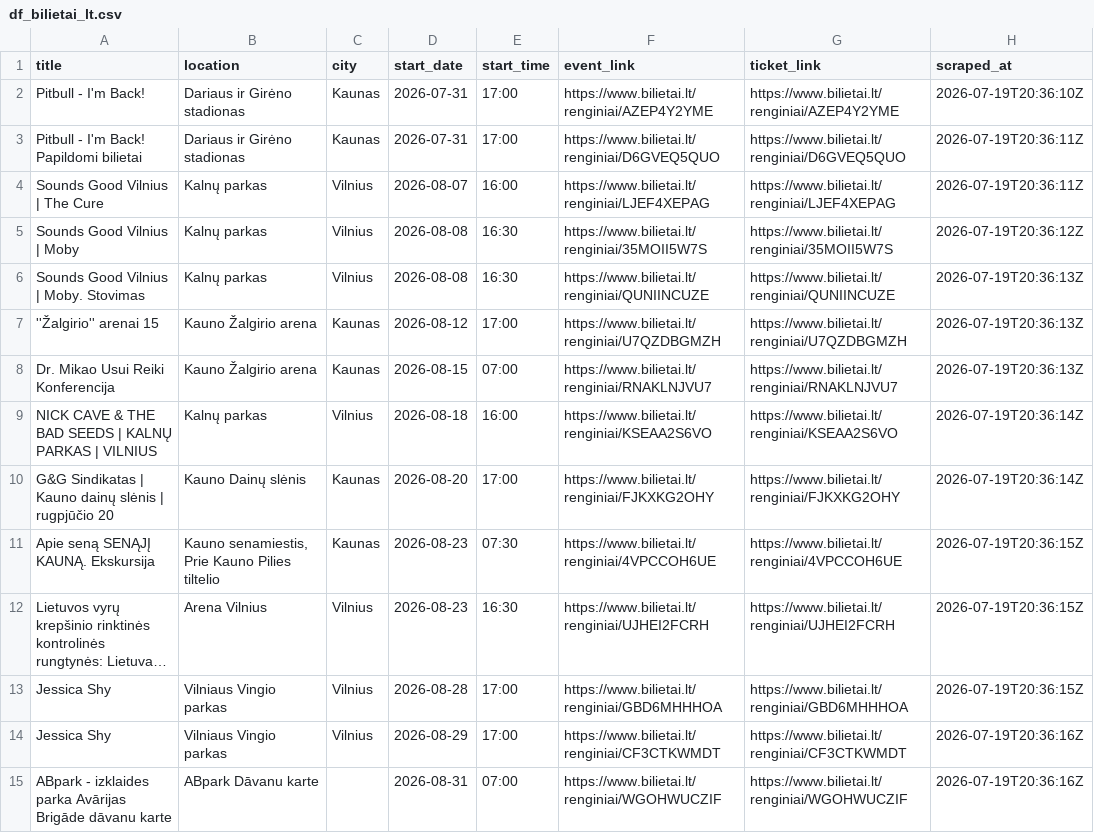
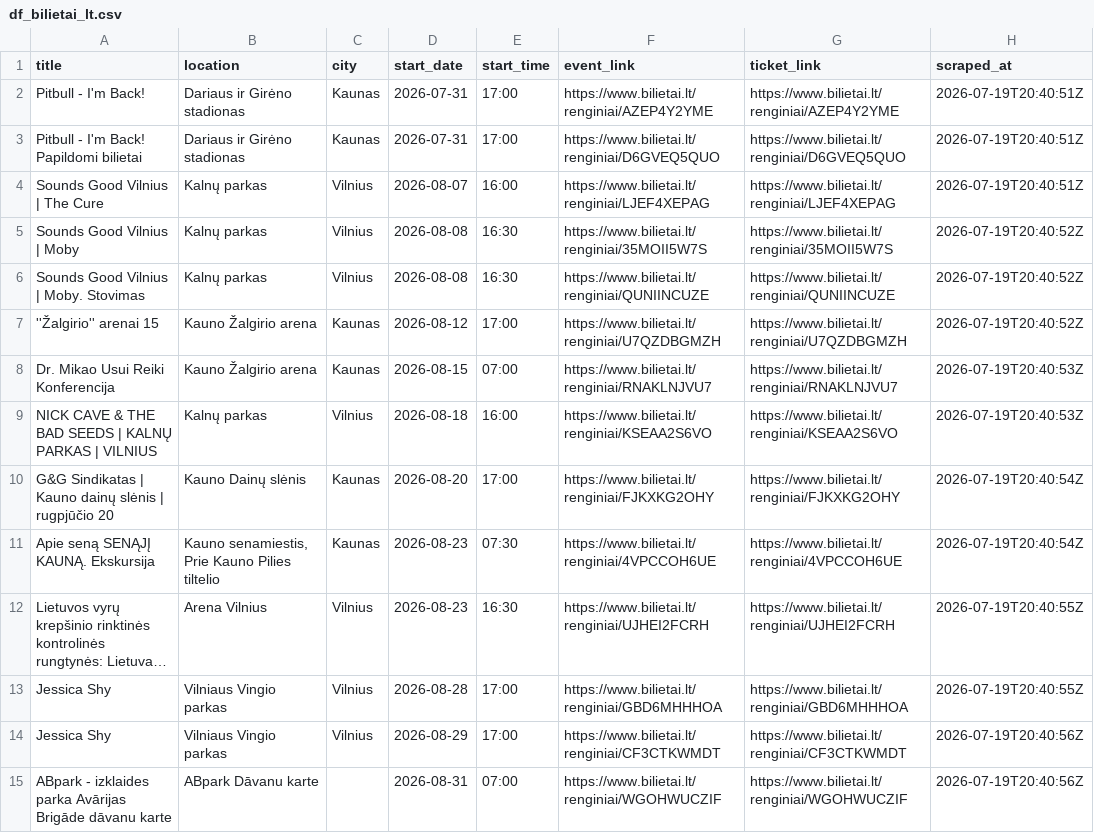
Before and after one commit to gabija-dimsaite/event_scraper, a CSV file: output/df_bilietai_lt.csv, drawn as a sheet; only a part is shown; long unchanged cells end in …; the diff covers the shown part only; the diff names each change by its address in the sheet, - before the commit and + after, or states it on an @@ line.

```diff
--- a/output/df_bilietai_lt.csv
+++ b/output/df_bilietai_lt.csv
-H2 (scraped_at): 2026-07-19T20:36:10Z
+H2 (scraped_at): 2026-07-19T20:40:51Z
-H3:H4 (scraped_at): 2026-07-19T20:36:11Z
+H3:H4 (scraped_at): 2026-07-19T20:40:51Z
-H5 (scraped_at): 2026-07-19T20:36:12Z
+H5 (scraped_at): 2026-07-19T20:40:52Z
-H6:H7 (scraped_at): 2026-07-19T20:36:13Z
+H6:H7 (scraped_at): 2026-07-19T20:40:52Z
-H8 (scraped_at): 2026-07-19T20:36:13Z
+H8 (scraped_at): 2026-07-19T20:40:53Z
-H9 (scraped_at): 2026-07-19T20:36:14Z
+H9 (scraped_at): 2026-07-19T20:40:53Z
-H10 (scraped_at): 2026-07-19T20:36:14Z
+H10 (scraped_at): 2026-07-19T20:40:54Z
-H11 (scraped_at): 2026-07-19T20:36:15Z
+H11 (scraped_at): 2026-07-19T20:40:54Z
-H12:H13 (scraped_at): 2026-07-19T20:36:15Z
+H12:H13 (scraped_at): 2026-07-19T20:40:55Z
-H14:H15 (scraped_at): 2026-07-19T20:36:16Z
+H14:H15 (scraped_at): 2026-07-19T20:40:56Z
```
Also changed, not shown: 84 edited cells elsewhere in this file, output/df_compensa.csv, output/df_twinsbet.csv.
